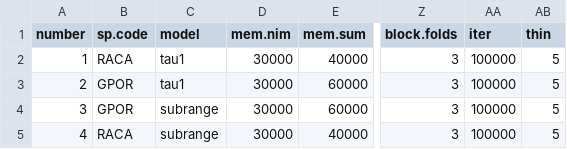
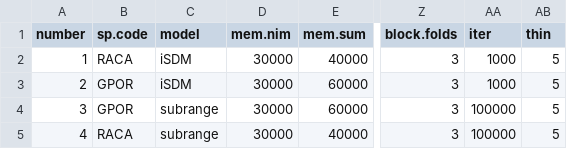
Before and after one commit to lanescher/iSDM-framework, a CSV file: code/model-specs.csv, drawn as a sheet; only a part is shown, gaps mark what is left out; the diff names each change by its address in the sheet, - before the commit and + after, or states it on an @@ line.

Commit message:
short chains for test model

```diff
--- a/code/model-specs.csv
+++ b/code/model-specs.csv
-C2:C3 (model): tau1
+C2:C3 (model): iSDM
-AA2:AA3 (iter): 100000
+AA2:AA3 (iter): 1000
```
